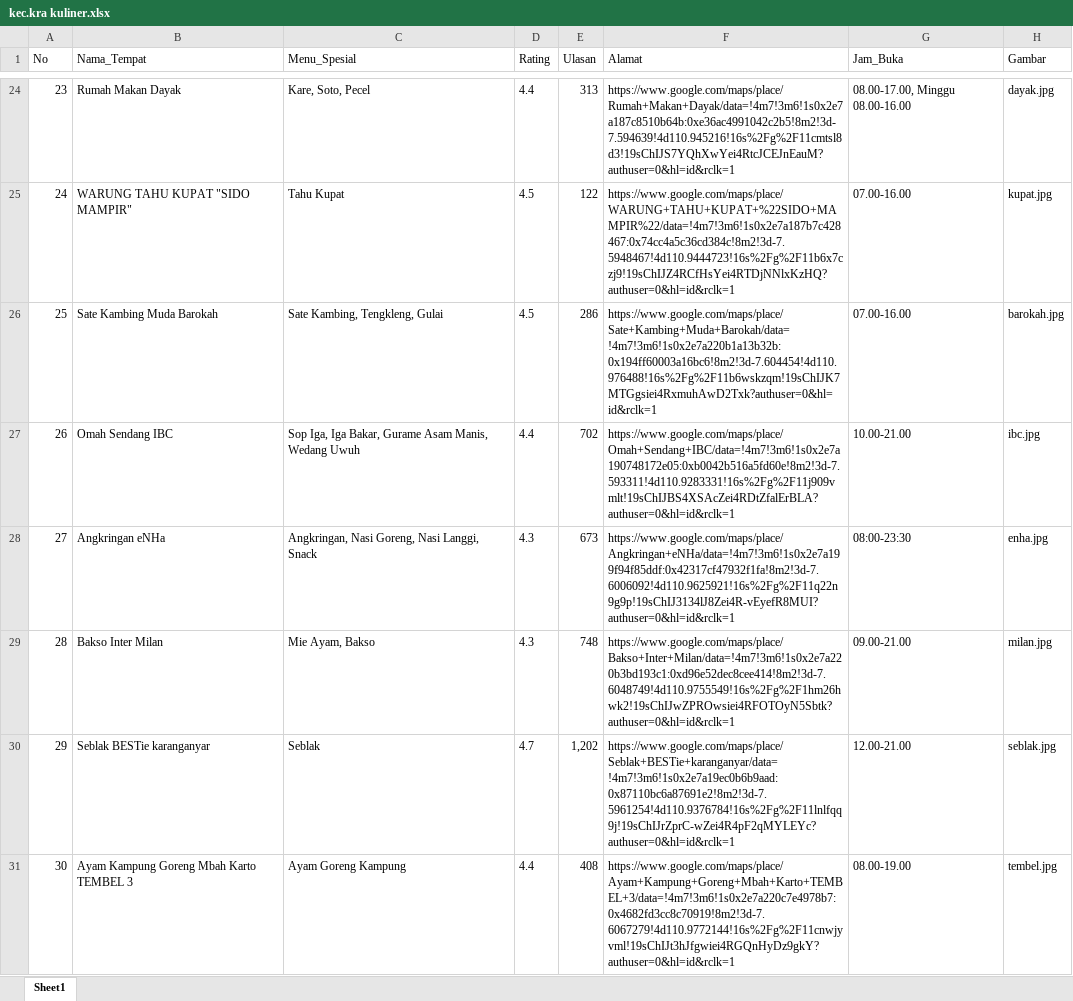
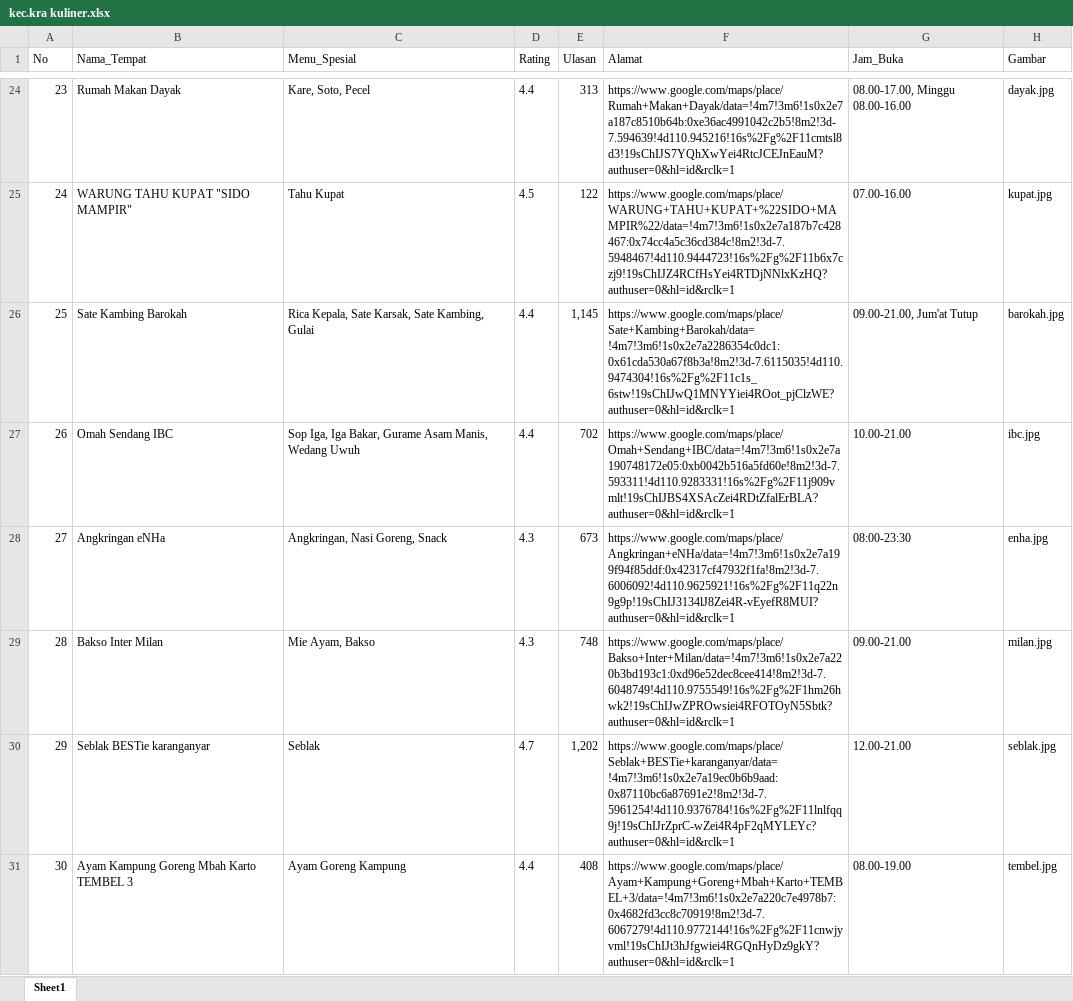
Before and after one commit to 123yan-zz/rekomendasi-kuliner, an Excel workbook: data/kec.kra kuliner.xlsx, sheet Sheet1, drawn as a sheet; only a part is shown, gaps mark what is left out; values as stored, in another font and other column widths than the file's, no borders; removed rows and columns are numbered as before the commit, all else as after; the diff covers the shown part only; the diff names each change by its address in the sheet, - before the commit and + after, or states it on an @@ line.

Commit message:
Add files via upload

```diff
--- a/data/kec.kra kuliner.xlsx (sheet Sheet1)
+++ b/data/kec.kra kuliner.xlsx (sheet Sheet1)
-row 26: 25 | Sate Kambing Muda Barokah | Sate Kambing, Tengkleng, Gulai | 4.5 | 286 | https://www.google.com/maps/place/Sate+Kambing+Muda+Barokah/data=!4m7!3m6!1s0x2e7a220b1a13b32b:0x194ff60003a16bc6!8m2!3d-7.604454!4d110.976488!16s%2Fg%2F11b6wskzqm!19sChIJK7MTGgsiei4RxmuhAwD2Txk?authuser=0&hl=id&rclk=1 | 07.00-16.00 | barokah.jpg
+row 26: 25 | Sate Kambing Barokah | Rica Kepala, Sate Karsak, Sate Kambing, Gulai | 4.4 | 1,145 | https://www.google.com/maps/place/Sate+Kambing+Barokah/data=!4m7!3m6!1s0x2e7a2286354c0dc1:0x61cda530a67f8b3a!8m2!3d-7.6115035!4d110.9474304!16s%2Fg%2F11c1s_6stw!19sChIJwQ1MNYYiei4ROot_pjClzWE?authuser=0&hl=id&rclk=1 | 09.00-21.00, Jum'at Tutup | barokah.jpg
-C28 (Menu_Spesial): Angkringan, Nasi Goreng, Nasi Langgi, Snack
+C28 (Menu_Spesial): Angkringan, Nasi Goreng, Snack
```
Also changed, not shown: 10 added rows and 19 edited cells elsewhere in this sheet.
